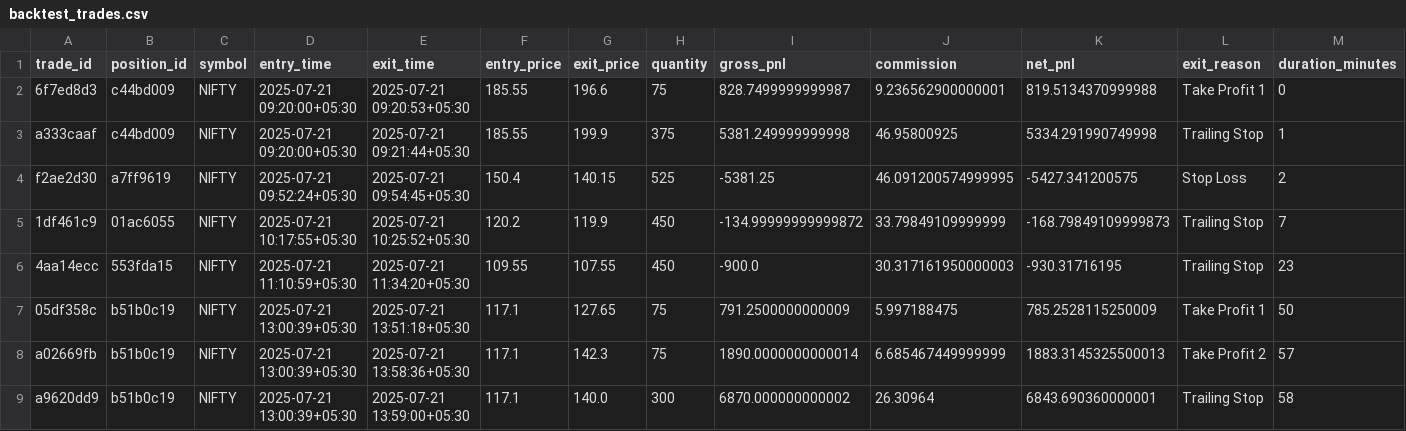
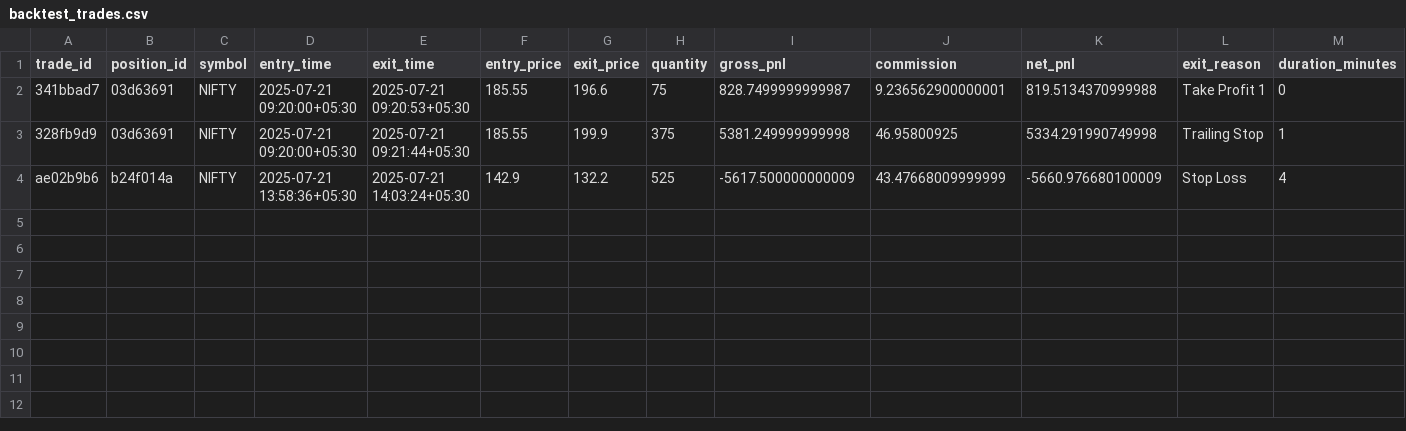
Before and after one commit to GITdeeplyslowly/perplexityCombined, a CSV file: my quant/backtest_trades.csv, drawn as a sheet; only a part is shown; removed rows and columns are numbered as before the commit, all else as after; rows hold the shown columns only; the diff names each change by its address in the sheet, - before the commit and + after, or states it on an @@ line.

```diff
--- a/my quant/backtest_trades.csv
+++ b/my quant/backtest_trades.csv
-A2 (trade_id): 6f7ed8d3
+A2 (trade_id): 341bbad7
-B2:B3 (position_id): c44bd009
+B2:B3 (position_id): 03d63691
-A3 (trade_id): a333caaf
+A3 (trade_id): 328fb9d9
-row 4: f2ae2d30 | a7ff9619 | NIFTY | 2025-07-21 09:52:24+05:30 | 2025-07-21 09:54:45+05:30 | 150.4 | 140.15 | 525 | -5381.25 | 46.091200574999995 | -5427.341200575 | Stop Loss | 2
-row 5: 1df461c9 | 01ac6055 | NIFTY | 2025-07-21 10:17:55+05:30 | 2025-07-21 10:25:52+05:30 | 120.2 | 119.9 | 450 | -134.99999999999872 | 33.79849109999999 | -168.79849109999873 | Trailing Stop | 7
-row 6: 4aa14ecc | 553fda15 | NIFTY | 2025-07-21 11:10:59+05:30 | 2025-07-21 11:34:20+05:30 | 109.55 | 107.55 | 450 | -900.0 | 30.317161950000003 | -930.31716195 | Trailing Stop | 23
-row 7: 05df358c | b51b0c19 | NIFTY | 2025-07-21 13:00:39+05:30 | 2025-07-21 13:51:18+05:30 | 117.1 | 127.65 | 75 | 791.2500000000009 | 5.997188475 | 785.2528115250009 | Take Profit 1 | 50
-row 8: a02669fb | b51b0c19 | NIFTY | 2025-07-21 13:00:39+05:30 | 2025-07-21 13:58:36+05:30 | 117.1 | 142.3 | 75 | 1890.0000000000014 | 6.685467449999999 | 1883.3145325500013 | Take Profit 2 | 57
-row 9: a9620dd9 | b51b0c19 | NIFTY | 2025-07-21 13:00:39+05:30 | 2025-07-21 13:59:00+05:30 | 117.1 | 140.0 | 300 | 6870.000000000002 | 26.30964 | 6843.690360000001 | Trailing Stop | 58
+row 4: ae02b9b6 | b24f014a | NIFTY | 2025-07-21 13:58:36+05:30 | 2025-07-21 14:03:24+05:30 | 142.9 | 132.2 | 525 | -5617.500000000009 | 43.47668009999999 | -5660.976680100009 | Stop Loss | 4
```
Also changed, not shown: 10 other files.
